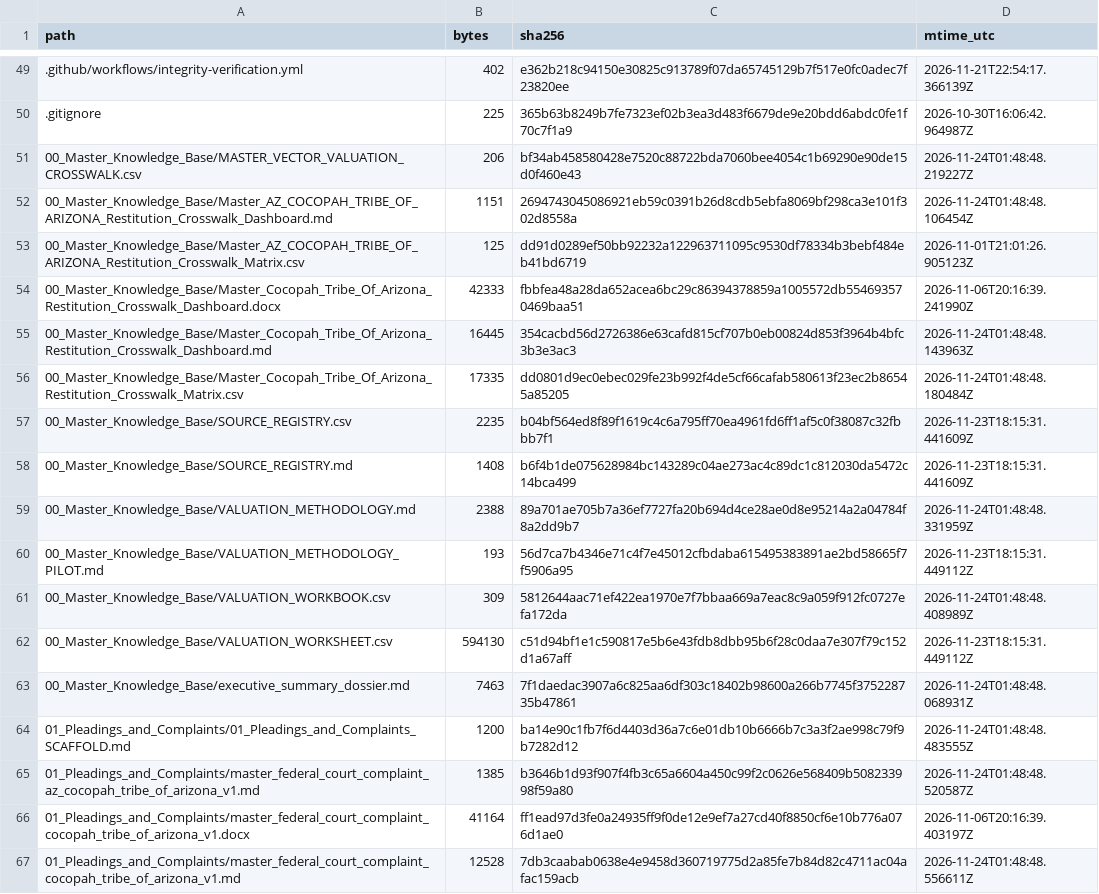
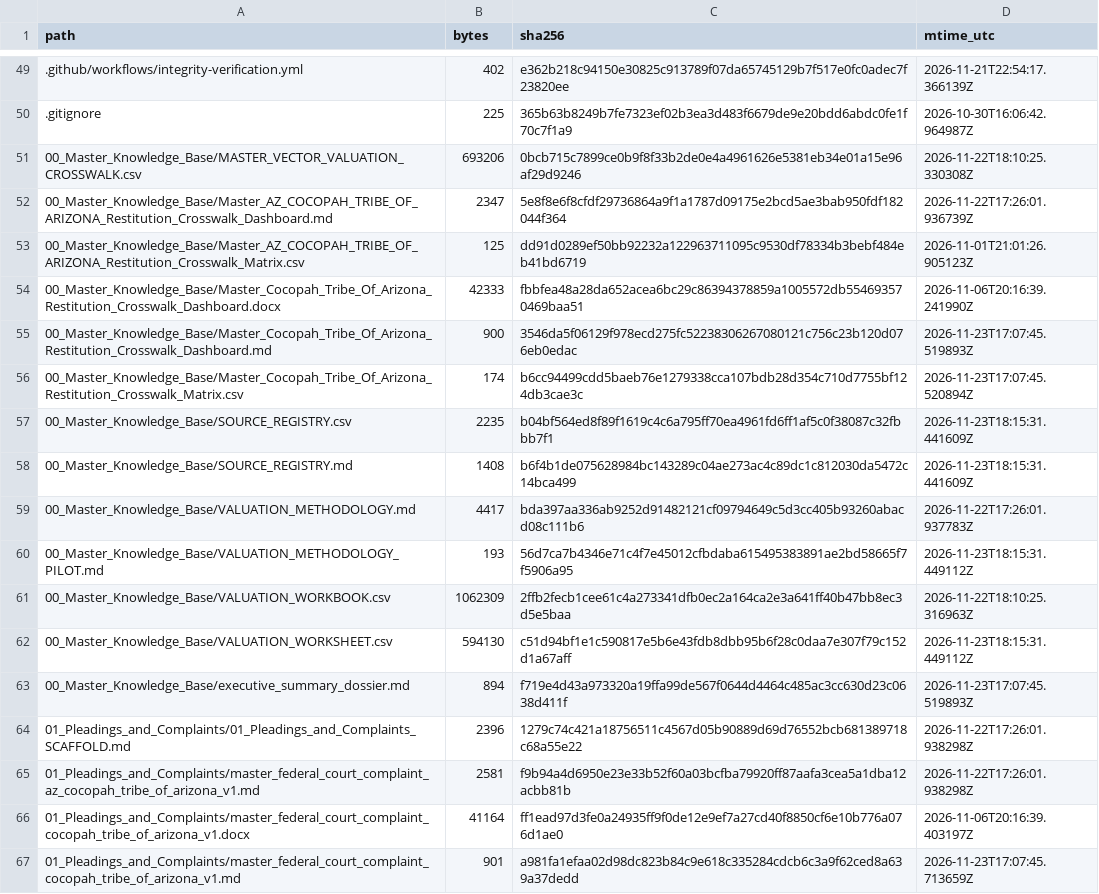
Before and after one commit to GlobalRestitutionAlliance/turtle-island-us-az-cocopah-tribe-of-arizona-master-litigation, a CSV file: 99_Archives_and_Manifests/MANIFEST_SHA256.csv, drawn as a sheet; only a part is shown, gaps mark what is left out; the diff covers the shown part only.

```diff
--- a/99_Archives_and_Manifests/MANIFEST_SHA256.csv
+++ b/99_Archives_and_Manifests/MANIFEST_SHA256.csv
@@ -50,18 +50,18 @@ path,bytes,sha256,mtime_utc
 .gitignore,225,365b63b8249b7fe7323ef02b3ea3d483f6679de9e20bdd6abdc0fe1f70c7f1a9,2026-10-30T16:06:42.964987Z
-00_Master_Knowledge_Base/MASTER_VECTOR_VALUATION_CROSSWALK.csv,206,bf34ab458580428e7520c88722bda7060bee4054c1b69290e90de15d0f460e43,2026-11-24T01:48:48.219227Z
-00_Master_Knowledge_Base/Master_AZ_COCOPAH_TRIBE_OF_ARIZONA_Restitution_Crosswalk_Dashboard.md,1151,2694743045086921eb59c0391b26d8cdb5ebfa8069bf298ca3e101f302d8558a,2026-11-24T01:48:48.106454Z
+00_Master_Knowledge_Base/MASTER_VECTOR_VALUATION_CROSSWALK.csv,693206,0bcb715c7899ce0b9f8f33b2de0e4a4961626e5381eb34e01a15e96af29d9246,2026-11-22T18:10:25.330308Z
+00_Master_Knowledge_Base/Master_AZ_COCOPAH_TRIBE_OF_ARIZONA_Restitution_Crosswalk_Dashboard.md,2347,5e8f8e6f8cfdf29736864a9f1a1787d09175e2bcd5ae3bab950fdf182044f364,2026-11-22T17:26:01.936739Z
 00_Master_Knowledge_Base/Master_AZ_COCOPAH_TRIBE_OF_ARIZONA_Restitution_Crosswalk_Matrix.csv,125,dd91d0289ef50bb92232a122963711095c9530df78334b3bebf484eb41bd6719,2026-11-01T21:01:26.905123Z
 00_Master_Knowledge_Base/Master_Cocopah_Tribe_Of_Arizona_Restitution_Crosswalk_Dashboard.docx,42333,fbbfea48a28da652acea6bc29c86394378859a1005572db554693570469baa51,2026-11-06T20:16:39.241990Z
-00_Master_Knowledge_Base/Master_Cocopah_Tribe_Of_Arizona_Restitution_Crosswalk_Dashboard.md,16445,354cacbd56d2726386e63cafd815cf707b0eb00824d853f3964b4bfc3b3e3ac3,2026-11-24T01:48:48.143963Z
-00_Master_Knowledge_Base/Master_Cocopah_Tribe_Of_Arizona_Restitution_Crosswalk_Matrix.csv,17335,dd0801d9ec0ebec029fe23b992f4de5cf66cafab580613f23ec2b86545a85205,2026-11-24T01:48:48.180484Z
+00_Master_Knowledge_Base/Master_Cocopah_Tribe_Of_Arizona_Restitution_Crosswalk_Dashboard.md,900,3546da5f06129f978ecd275fc52238306267080121c756c23b120d076eb0edac,2026-11-23T17:07:45.519893Z
+00_Master_Knowledge_Base/Master_Cocopah_Tribe_Of_Arizona_Restitution_Crosswalk_Matrix.csv,174,b6cc94499cdd5baeb76e1279338cca107bdb28d354c710d7755bf124db3cae3c,2026-11-23T17:07:45.520894Z
 00_Master_Knowledge_Base/SOURCE_REGISTRY.csv,2235,b04bf564ed8f89f1619c4c6a795ff70ea4961fd6ff1af5c0f38087c32fbbb7f1,2026-11-23T18:15:31.441609Z
 00_Master_Knowledge_Base/SOURCE_REGISTRY.md,1408,b6f4b1de075628984bc143289c04ae273ac4c89dc1c812030da5472c14bca499,2026-11-23T18:15:31.441609Z
-00_Master_Knowledge_Base/VALUATION_METHODOLOGY.md,2388,89a701ae705b7a36ef7727fa20b694d4ce28ae0d8e95214a2a04784f8a2dd9b7,2026-11-24T01:48:48.331959Z
+00_Master_Knowledge_Base/VALUATION_METHODOLOGY.md,4417,bda397aa336ab9252d91482121cf09794649c5d3cc405b93260abacd08c111b6,2026-11-22T17:26:01.937783Z
 00_Master_Knowledge_Base/VALUATION_METHODOLOGY_PILOT.md,193,56d7ca7b4346e71c4f7e45012cfbdaba615495383891ae2bd58665f7f5906a95,2026-11-23T18:15:31.449112Z
-00_Master_Knowledge_Base/VALUATION_WORKBOOK.csv,309,5812644aac71ef422ea1970e7f7bbaa669a7eac8c9a059f912fc0727efa172da,2026-11-24T01:48:48.408989Z
+00_Master_Knowledge_Base/VALUATION_WORKBOOK.csv,1062309,2ffb2fecb1cee61c4a273341dfb0ec2a164ca2e3a641ff40b47bb8ec3d5e5baa,2026-11-22T18:10:25.316963Z
 00_Master_Knowledge_Base/VALUATION_WORKSHEET.csv,594130,c51d94bf1e1c590817e5b6e43fdb8dbb95b6f28c0daa7e307f79c152d1a67aff,2026-11-23T18:15:31.449112Z
-00_Master_Knowledge_Base/executive_summary_dossier.md,7463,7f1daedac3907a6c825aa6df303c18402b98600a266b7745f375228735b47861,2026-11-24T01:48:48.068931Z
-01_Pleadings_and_Complaints/01_Pleadings_and_Complaints_SCAFFOLD.md,1200,ba14e90c1fb7f6d4403d36a7c6e01db10b6666b7c3a3f2ae998c79f9b7282d12,2026-11-24T01:48:48.483555Z
-01_Pleadings_and_Complaints/master_federal_court_complaint_az_cocopah_tribe_of_arizona_v1.md,1385,b3646b1d93f907f4fb3c65a6604a450c99f2c0626e568409b508233998f59a80,2026-11-24T01:48:48.520587Z
+00_Master_Knowledge_Base/executive_summary_dossier.md,894,f719e4d43a973320a19ffa99de567f0644d4464c485ac3cc630d23c0638d411f,2026-11-23T17:07:45.519893Z
+01_Pleadings_and_Complaints/01_Pleadings_and_Complaints_SCAFFOLD.md,2396,1279c74c421a18756511c4567d05b90889d69d76552bcb681389718c68a55e22,2026-11-22T17:26:01.938298Z
+01_Pleadings_and_Complaints/master_federal_court_complaint_az_cocopah_tribe_of_arizona_v1.md,2581,f9b94a4d6950e23e33b52f60a03bcfba79920ff87aafa3cea5a1dba12acbb81b,2026-11-22T17:26:01.938298Z
 01_Pleadings_and_Complaints/master_federal_court_complaint_cocopah_tribe_of_arizona_v1.docx,41164,ff1ead97d3fe0a24935ff9f0de12e9ef7a27cd40f8850cf6e10b776a076d1ae0,2026-11-06T20:16:39.403197Z
-01_Pleadings_and_Complaints/master_federal_court_complaint_cocopah_tribe_of_arizona_v1.md,12528,7db3caabab0638e4e9458d360719775d2a85fe7b84d82c4711ac04afac159acb,2026-11-24T01:48:48.556611Z
+01_Pleadings_and_Complaints/master_federal_court_complaint_cocopah_tribe_of_arizona_v1.md,901,a981fa1efaa02d98dc823b84c9e618c335284cdcb6c3a9f62ced8a639a37dedd,2026-11-23T17:07:45.713659Z
```
Also changed, not shown: 80 edited cells elsewhere in this file, 37 other files.
